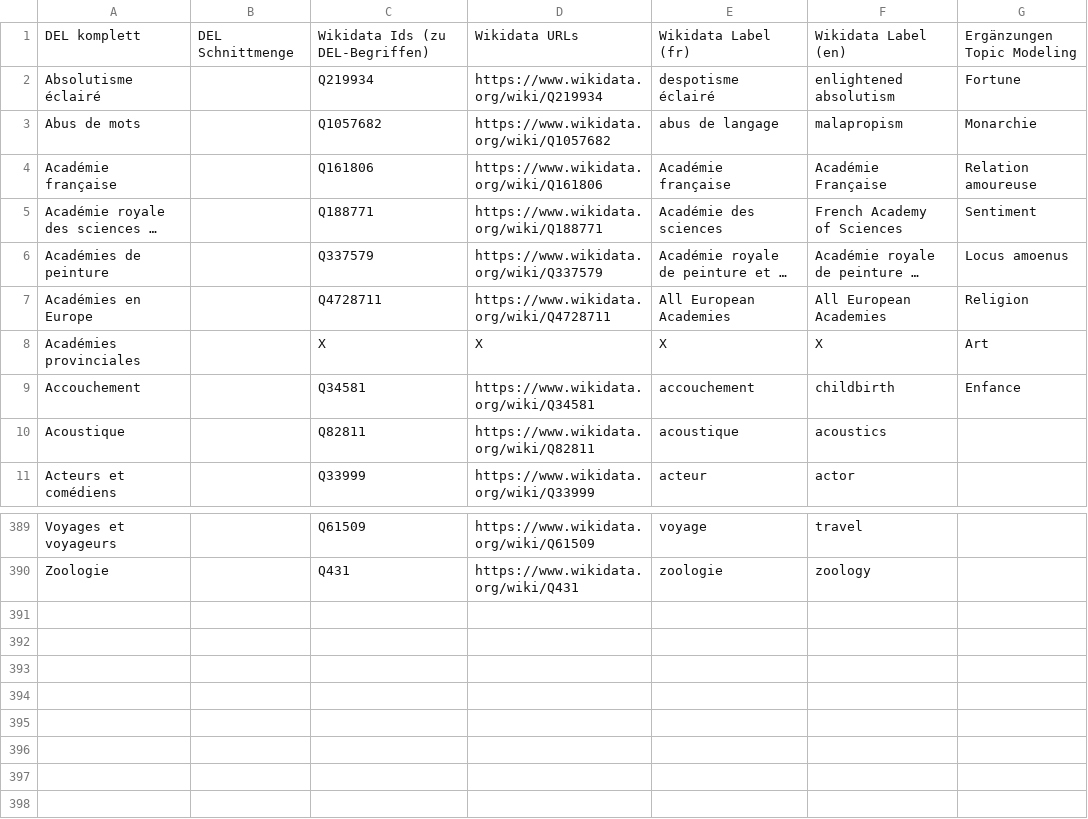
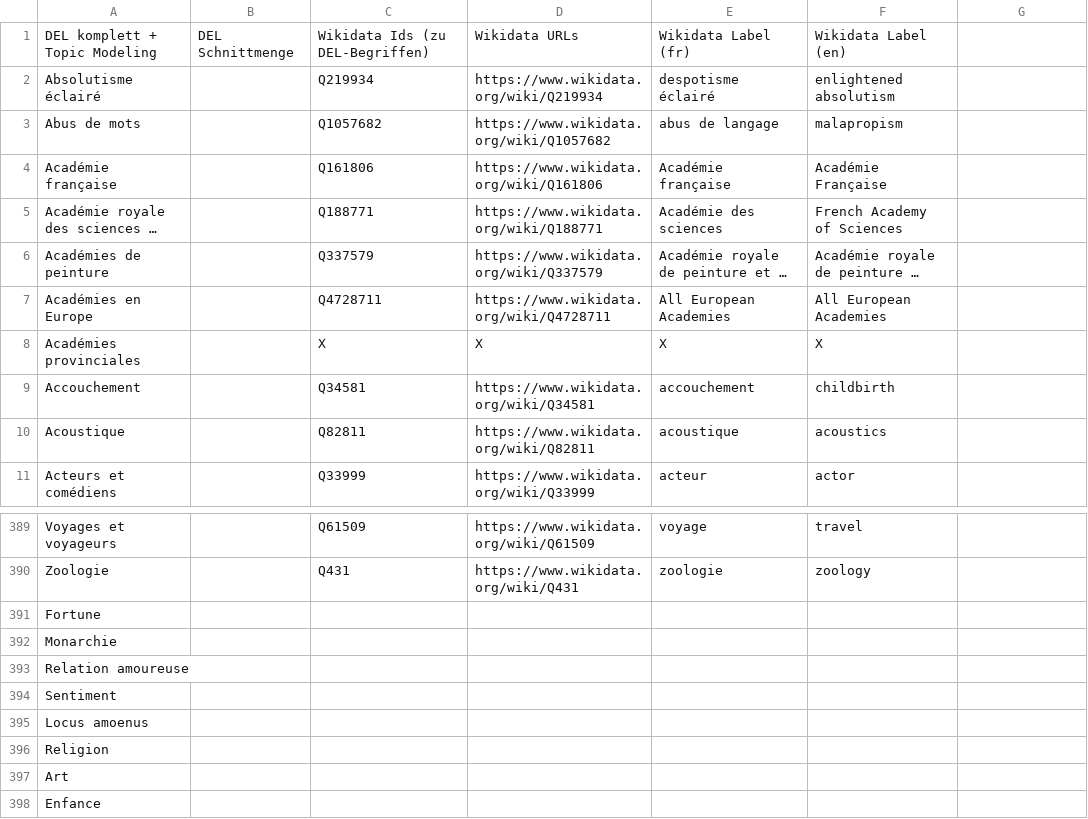
Before and after one commit to MiMoText/vocabularies, a TSV file: Themenvokabular.tsv, drawn as a sheet; only a part is shown, gaps mark what is left out; long unchanged cells end in …; the diff names each change by its address in the sheet, - before the commit and + after, or states it on an @@ line.

```diff
--- a/Themenvokabular.tsv
+++ b/Themenvokabular.tsv
-A1: DEL komplett
+A1: DEL komplett + Topic Modeling
-G1: Ergänzungen Topic Modeling
+G1: (empty)
-G2: Fortune
+G2: (empty)
-G3: Monarchie
+G3: (empty)
-G4: Relation amoureuse
+G4: (empty)
-G5: Sentiment
+G5: (empty)
-G6: Locus amoenus
+G6: (empty)
-G7: Religion
+G7: (empty)
-G8: Art
+G8: (empty)
-G9: Enfance
+G9: (empty)
+row 391: Fortune
+row 392: Monarchie
+row 393: Relation amoureuse
+row 394: Sentiment
+row 395: Locus amoenus
+row 396: Religion
+row 397: Art
+row 398: Enfance
```
Also changed, not shown: 2 other files.
